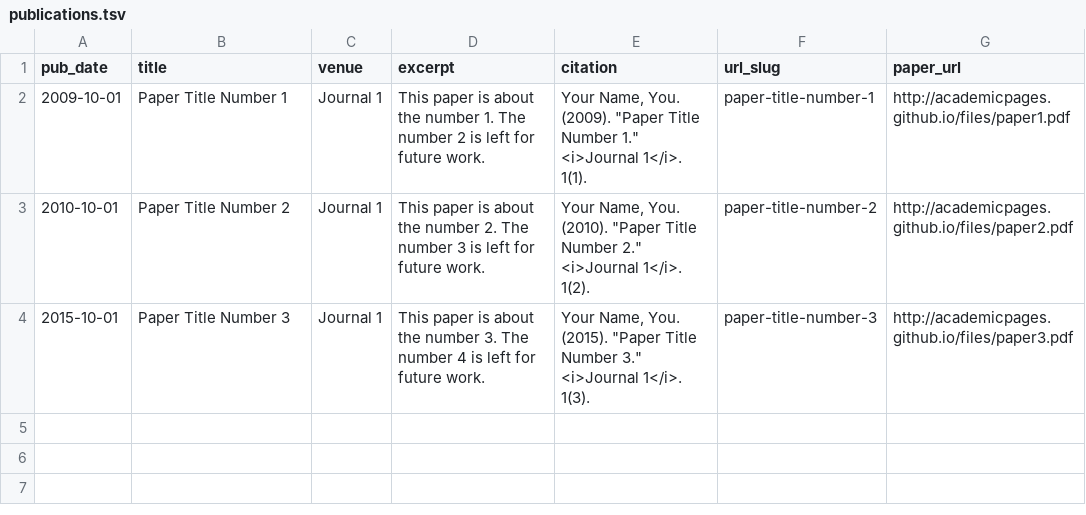
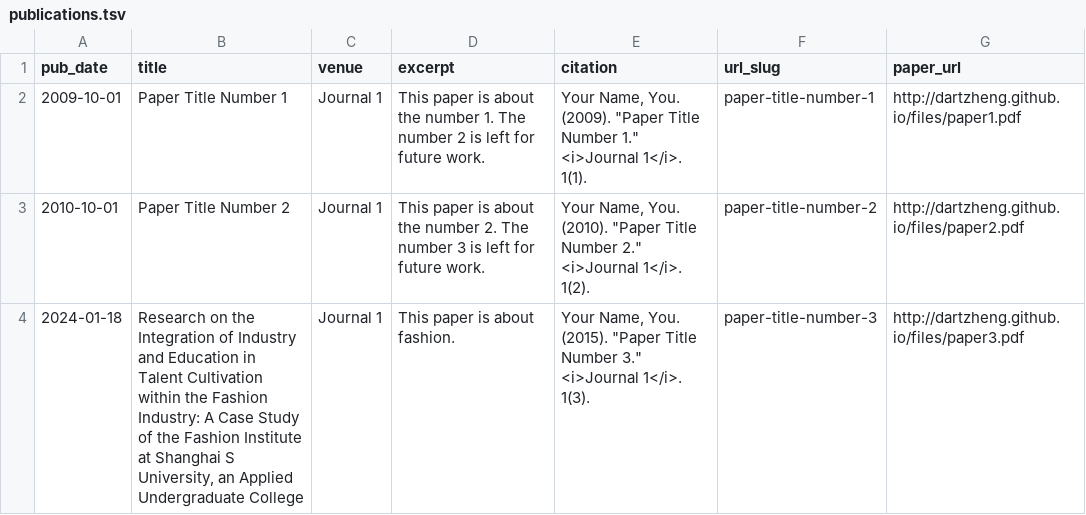
Before and after one commit to Dartzheng/Dartzheng.github.io, a TSV file: markdown_generator/publications.tsv, drawn as a sheet.

Commit message:
00802

```diff
--- a/markdown_generator/publications.tsv
+++ b/markdown_generator/publications.tsv
@@ -1,4 +1,4 @@
 pub_date	title	venue	excerpt	citation	url_slug	paper_url
-2009-10-01	Paper Title Number 1	Journal 1	This paper is about the number 1. The number 2 is left for future work.	Your Name, You. (2009). "Paper Title Number 1." <i>Journal 1</i>. 1(1).	paper-title-number-1	http://academicpages.github.io/files/paper1.pdf
-2010-10-01	Paper Title Number 2	Journal 1	This paper is about the number 2. The number 3 is left for future work.	Your Name, You. (2010). "Paper Title Number 2." <i>Journal 1</i>. 1(2).	paper-title-number-2	http://academicpages.github.io/files/paper2.pdf
-2015-10-01	Paper Title Number 3	Journal 1	This paper is about the number 3. The number 4 is left for future work.	Your Name, You. (2015). "Paper Title Number 3." <i>Journal 1</i>. 1(3).	paper-title-number-3	http://academicpages.github.io/files/paper3.pdf
+2009-10-01	Paper Title Number 1	Journal 1	This paper is about the number 1. The number 2 is left for future work.	Your Name, You. (2009). "Paper Title Number 1." <i>Journal 1</i>. 1(1).	paper-title-number-1	http://dartzheng.github.io/files/paper1.pdf
+2010-10-01	Paper Title Number 2	Journal 1	This paper is about the number 2. The number 3 is left for future work.	Your Name, You. (2010). "Paper Title Number 2." <i>Journal 1</i>. 1(2).	paper-title-number-2	http://dartzheng.github.io/files/paper2.pdf
+2024-01-18	Research on the Integration of Industry and Education in Talent Cultivation within the Fashion Industry: A Case Study of the Fashion Institute at Shanghai S University, an Applied Undergraduate College	Journal 1	This paper is about fashion. 	Your Name, You. (2015). "Paper Title Number 3." <i>Journal 1</i>. 1(3).	paper-title-number-3	http://dartzheng.github.io/files/paper3.pdf
```
